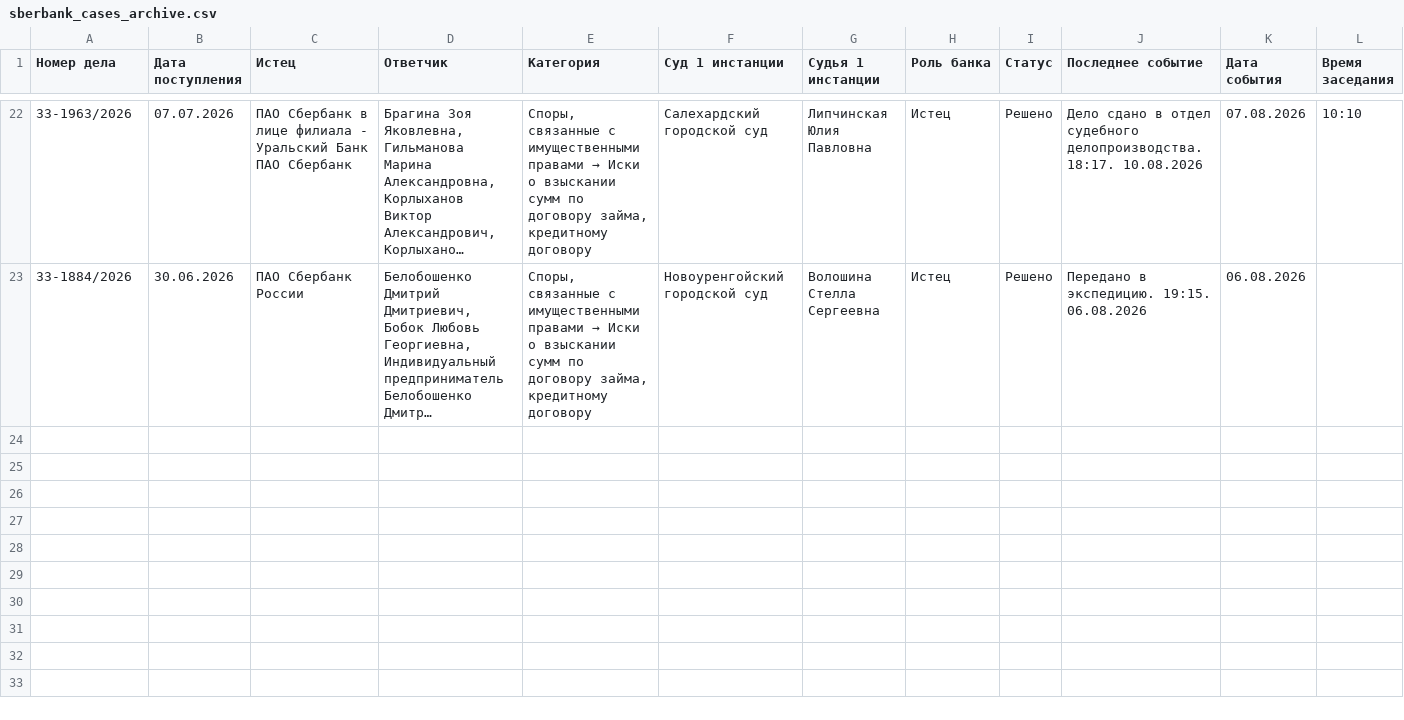
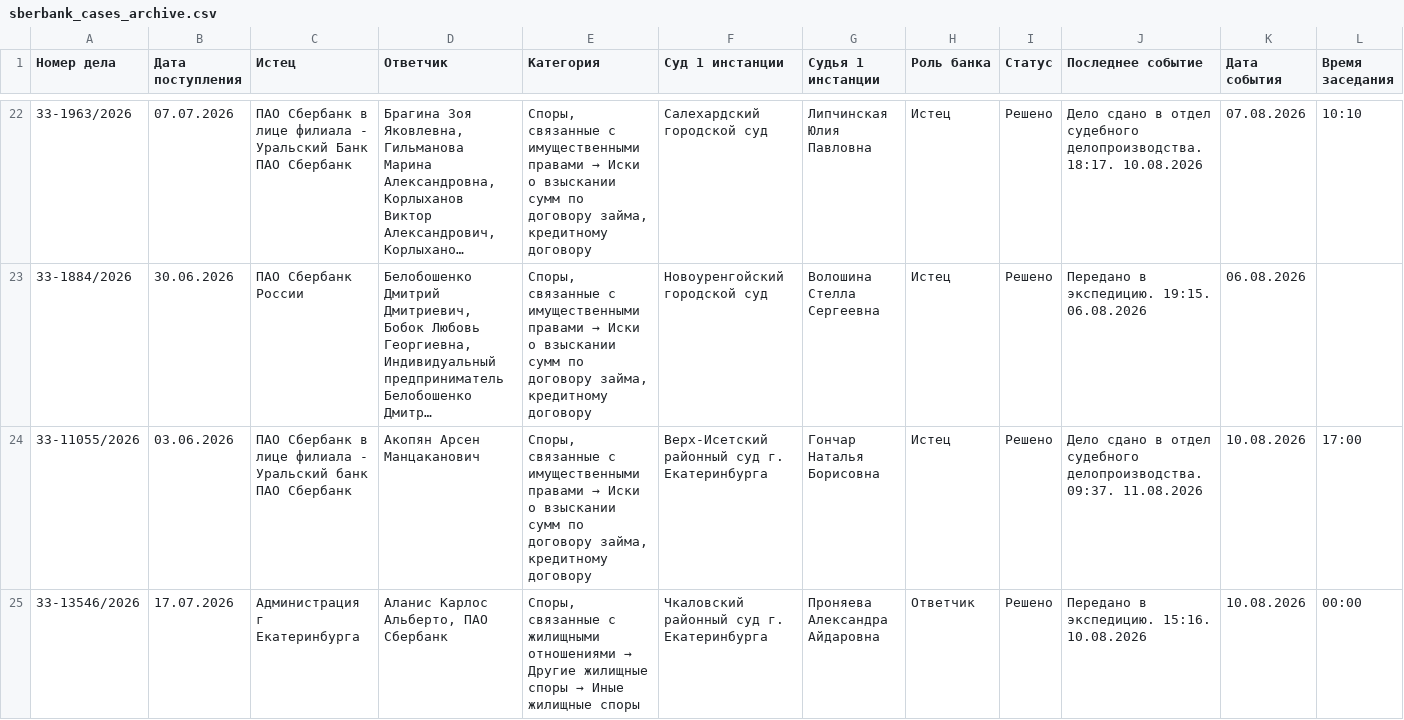
Before and after one commit to SelivanovAS/dashboard-ural, a CSV file: data/sberbank_cases_archive.csv, drawn as a sheet; only a part is shown, gaps mark what is left out; long unchanged cells end in …; rows hold the shown columns only; the diff covers the shown part only; the diff names each change by its address in the sheet, - before the commit and + after, or states it on an @@ line.

```diff
--- a/data/sberbank_cases_archive.csv
+++ b/data/sberbank_cases_archive.csv
+row 24: 33-11055/2026 | 03.06.2026 | ПАО Сбербанк в лице филиала - Уральский банк ПАО Сбербанк | Акопян Арсен Манцаканович | Споры, связанные с имущественными правами → Иски о взыскании сумм по договору займа, кредитному договору | Верх-Исетский районный суд г. Екатеринбурга | Гончар Наталья Борисовна | Истец | Решено | Дело сдано в отдел судебного делопроизводства. 09:37. 11.08.2026 | 10.08.2026 | 17:00
+row 25: 33-13546/2026 | 17.07.2026 | Администрация г Екатеринбурга | Аланис Карлос Альберто, ПАО Сбербанк | Споры, связанные с жилищными отношениями → Другие жилищные споры → Иные жилищные споры | Чкаловский районный суд г. Екатеринбурга | Проняева Александра Айдаровна | Ответчик | Решено | Передано в экспедицию. 15:16. 10.08.2026 | 10.08.2026 | 00:00
```
Also changed, not shown: 2 added rows elsewhere in this file, data/sberbank_cases.csv, 11 other files.
